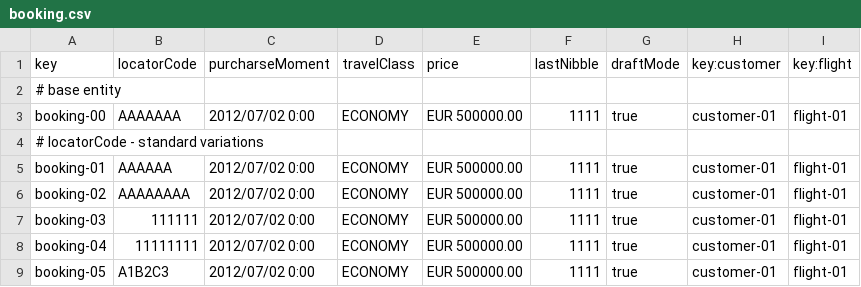
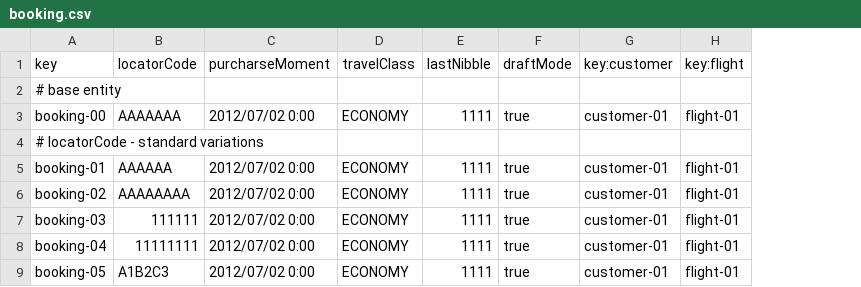
Before and after one commit to DP2-C1-037/Acme-ANS-D04, a CSV file: src/main/resources/WEB-INF/data/sample/booking.csv, drawn as a sheet; only a part is shown; the diff names each change by its address in the sheet, - before the commit and + after, or states it on an @@ line.

```diff
--- a/src/main/resources/WEB-INF/data/sample/booking.csv
+++ b/src/main/resources/WEB-INF/data/sample/booking.csv
-column E (price), rows 3-9: EUR 500000.00 |  | EUR 500000.00 | EUR 500000.00 | EUR 500000.00 | EUR 500000.00 | EUR 500000.00
```
Also changed, not shown: 6 other files.
